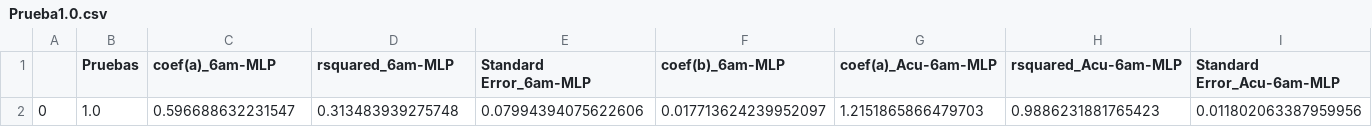
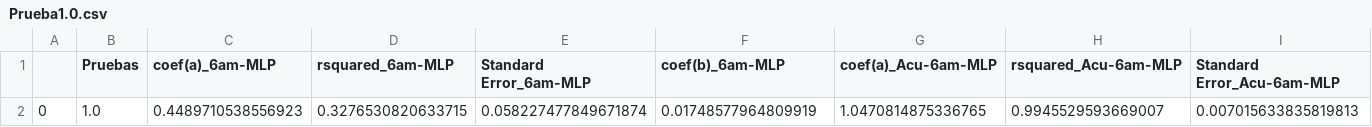
Before and after one commit to Rodrigomontenegrofarias/resultados-modelos-tesis, a CSV file: Prueba1.0.csv, drawn as a sheet; only a part is shown; removed rows and columns are numbered as before the commit, all else as after; rows hold the shown columns only; the diff names each change by its address in the sheet, - before the commit and + after, or states it on an @@ line.

Commit message:
commit message

```diff
--- a/Prueba1.0.csv
+++ b/Prueba1.0.csv
-row 2: 0 | 1.0 | 0.596688632231547 | 0.313483939275748 | 0.07994394075622606 | 0.017713624239952097 | 1.2151865866479703 | 0.9886231881765423 | 0.011802063387959956
+row 2: 0 | 1.0 | 0.4489710538556923 | 0.3276530820633715 | 0.058227477849671874 | 0.01748577964809919 | 1.0470814875336765 | 0.9945529593669007 | 0.007015633835819813
```
